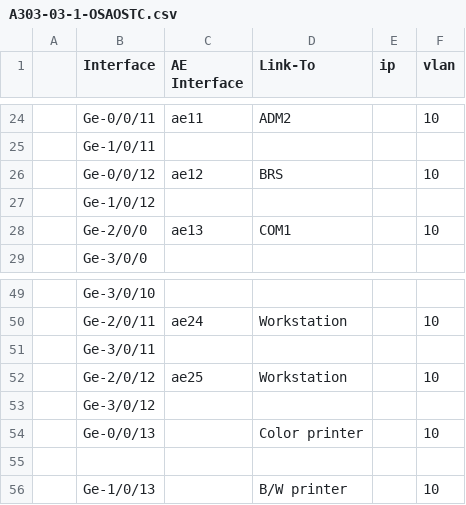
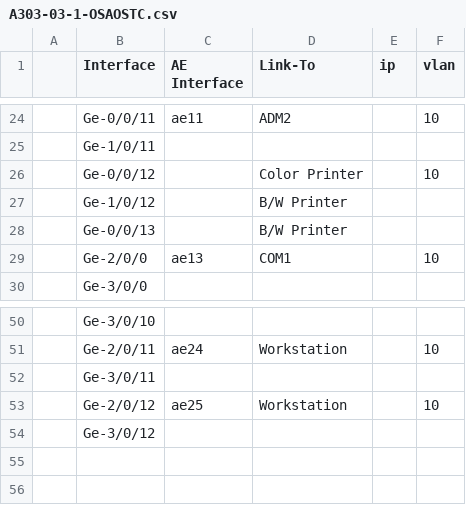
Before and after one commit to shakaka/Juniper, a CSV file: ADCC/configuration/A303-03-1-OSAOSTC.csv, drawn as a sheet; only a part is shown, gaps mark what is left out; removed rows and columns are numbered as before the commit, all else as after; the diff names each change by its address in the sheet, - before the commit and + after, or states it on an @@ line.

```diff
--- a/ADCC/configuration/A303-03-1-OSAOSTC.csv
+++ b/ADCC/configuration/A303-03-1-OSAOSTC.csv
-C26 (AE Interface): ae12
+C26 (AE Interface): (empty)
-D26 (Link-To): BRS
+D26 (Link-To): Color Printer
-D27 (Link-To): (empty)
+D27 (Link-To): B/W Printer
+row 28:  | Ge-0/0/13 |  | B/W Printer
-row 54:  | Ge-0/0/13 |  | Color printer |  | 10
-row 55: (empty)
-row 56:  | Ge-1/0/13 |  | B/W printer |  | 10
```
Also changed, not shown: 1 other file.
